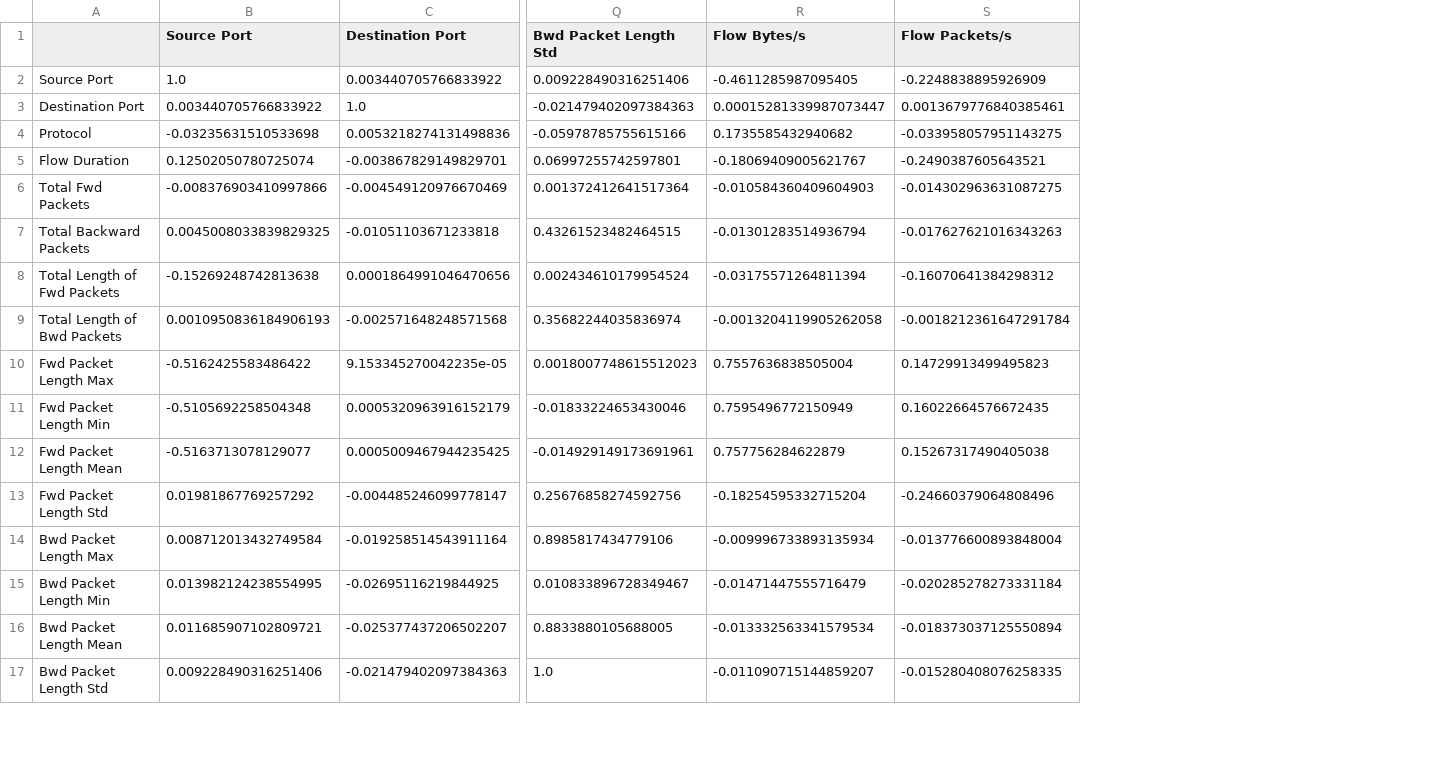
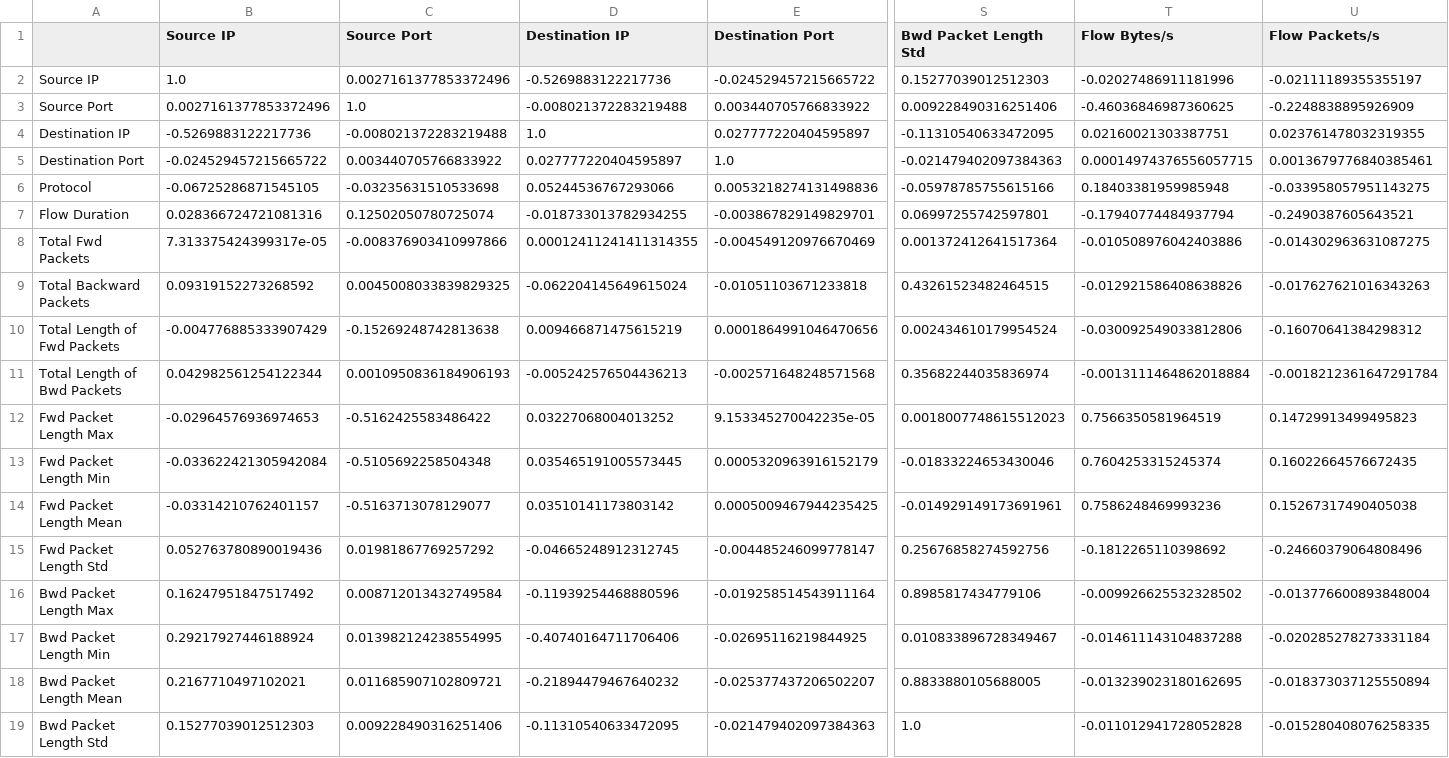
Before and after one commit to elady56/TFG-Sistema-de-detecci-n-de-intrusos-basado-en-deep-learning, a CSV file: Correlation/output/correlation.csv, drawn as a sheet; only a part is shown, gaps mark what is left out; addresses are those after the commit; rows hold the shown columns only; the diff covers the shown part only; the diff names each change by its address in the sheet, - before the commit and + after, or states it on an @@ line.

Commit message:
Update Correlation

```diff
--- a/Correlation/output/correlation.csv
+++ b/Correlation/output/correlation.csv
+column B (Source IP), row 3: 0.0027161377853372496; rows 5-19: -0.024529457215665722 | -0.06725286871545105 | 0.028366724721081316 | 7.313375424399317e-05 | 0.09319152273268592 | -0.004776885333907429 | 0.042982561254122344 | -0.02964576936974653 | -0.033622421305942084 | -0.03314210762401157 | 0.052763780890019436 | 0.16247951847517492 | 0.29217927446188924 | 0.2167710497102021 | 0.15277039012512303
+column D (Destination IP), row 3: -0.008021372283219488; rows 5-19: 0.027777220404595897 | 0.05244536767293066 | -0.018733013782934255 | 0.00012411241411314355 | -0.062204145649615024 | 0.009466871475615219 | -0.005242576504436213 | 0.03227068004013252 | 0.035465191005573445 | 0.03510141173803142 | -0.04665248912312745 | -0.11939254468880596 | -0.40740164711706406 | -0.21894479467640232 | -0.11310540633472095
+row 2: Source IP | 1.0 | 0.0027161377853372496 | -0.5269883122217736 | -0.024529457215665722 | 0.15277039012512303 | -0.02027486911181996 | -0.02111189355355197
-T3 (Flow Bytes/s): -0.4611285987095405
+T3 (Flow Bytes/s): -0.46036846987360625
+row 4: Destination IP | -0.5269883122217736 | -0.008021372283219488 | 1.0 | 0.027777220404595897 | -0.11310540633472095 | 0.02160021303387751 | 0.023761478032319355
-T5 (Flow Bytes/s): 0.00015281339987073447
+T5 (Flow Bytes/s): 0.00014974376556057715
-T6 (Flow Bytes/s): 0.1735585432940682
+T6 (Flow Bytes/s): 0.18403381959985948
-T7 (Flow Bytes/s): -0.18069409005621767
+T7 (Flow Bytes/s): -0.17940774484937794
-T8 (Flow Bytes/s): -0.010584360409604903
+T8 (Flow Bytes/s): -0.010508976042403886
-T9 (Flow Bytes/s): -0.01301283514936794
+T9 (Flow Bytes/s): -0.012921586408638826
-T10 (Flow Bytes/s): -0.03175571264811394
+T10 (Flow Bytes/s): -0.030092549033812806
-T11 (Flow Bytes/s): -0.0013204119905262058
+T11 (Flow Bytes/s): -0.0013111464862018884
-T12 (Flow Bytes/s): 0.7557636838505004
+T12 (Flow Bytes/s): 0.7566350581964519
-T13 (Flow Bytes/s): 0.7595496772150949
+T13 (Flow Bytes/s): 0.7604253315245374
-T14 (Flow Bytes/s): 0.757756284622879
+T14 (Flow Bytes/s): 0.7586248469993236
-T15 (Flow Bytes/s): -0.18254595332715204
+T15 (Flow Bytes/s): -0.1812265110398692
-T16 (Flow Bytes/s): -0.009996733893135934
+T16 (Flow Bytes/s): -0.009926625532328502
-T17 (Flow Bytes/s): -0.01471447555716479
+T17 (Flow Bytes/s): -0.014611143104837288
-T18 (Flow Bytes/s): -0.013332563341579534
+T18 (Flow Bytes/s): -0.013239023180162695
-T19 (Flow Bytes/s): -0.011090715144859207
+T19 (Flow Bytes/s): -0.011012941728052828
```
Also changed, not shown: 54 edited cells elsewhere in this file, 6 other files.
